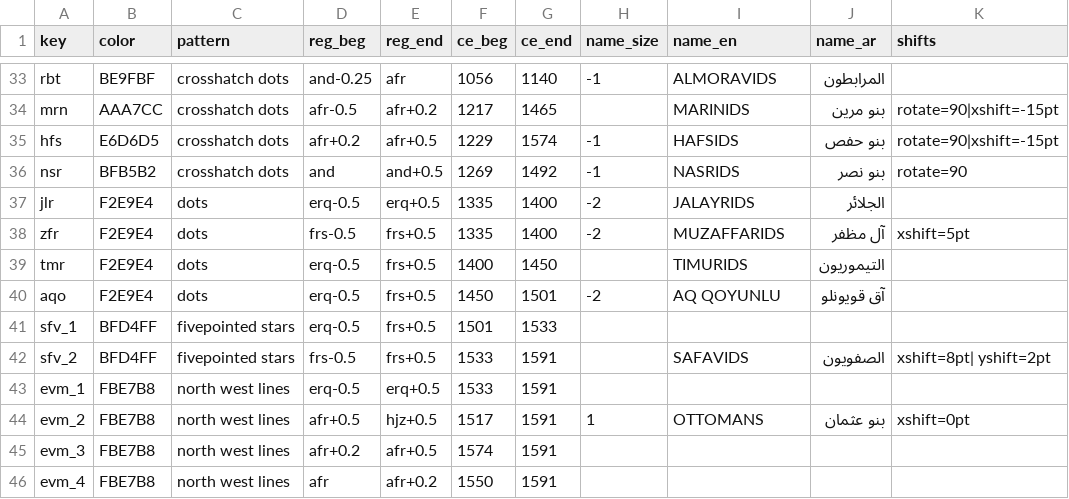
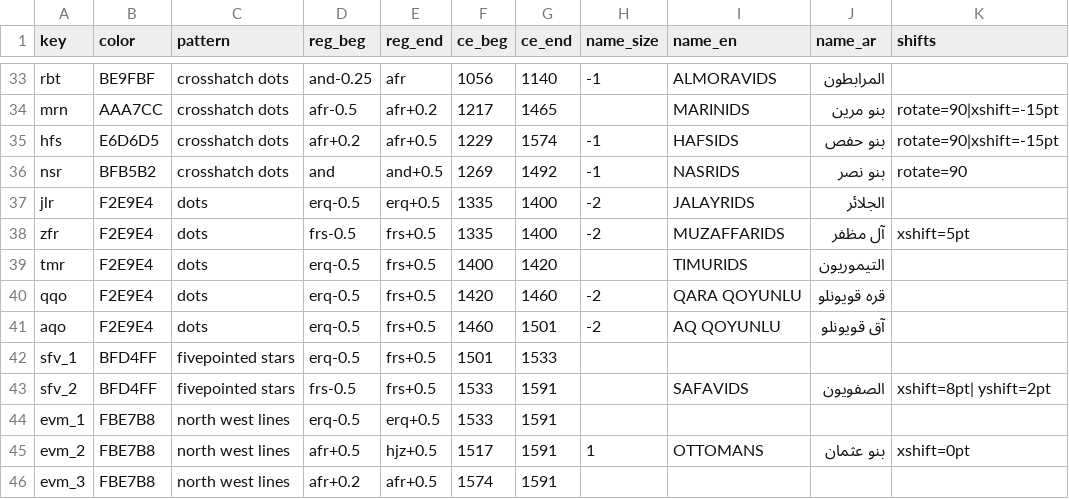
Before and after one commit to adamiturabi/gram-timeline, a CSV file: dynasties.csv, drawn as a sheet; only a part is shown, gaps mark what is left out; the shorter side is filled out with more unchanged rows.

Commit message:
Added qara qoyunlu

```diff
--- a/dynasties.csv
+++ b/dynasties.csv
@@ -38,4 +38,5 @@ jlr,F2E9E4,dots,erq-0.5,erq+0.5,1335,1400,-2,JALAYRIDS,الجلائر,
 zfr,F2E9E4,dots,frs-0.5,frs+0.5,1335,1400,-2,MUZAFFARIDS,آل مظفر,xshift=5pt
-tmr,F2E9E4,dots,erq-0.5,frs+0.5,1400,1450,,TIMURIDS,التيموريون,
-aqo,F2E9E4,dots,erq-0.5,frs+0.5,1450,1501,-2,AQ QOYUNLU,آق قويونلو,
+tmr,F2E9E4,dots,erq-0.5,frs+0.5,1400,1420,,TIMURIDS,التيموريون,
+qqo,F2E9E4,dots,erq-0.5,frs+0.5,1420,1460,-2,QARA QOYUNLU,قره قويونلو,
+aqo,F2E9E4,dots,erq-0.5,frs+0.5,1460,1501,-2,AQ QOYUNLU,آق قويونلو,
 sfv_1,BFD4FF,fivepointed stars,erq-0.5,frs+0.5,1501,1533,,,,
```
Also changed, not shown: 8 other files.
